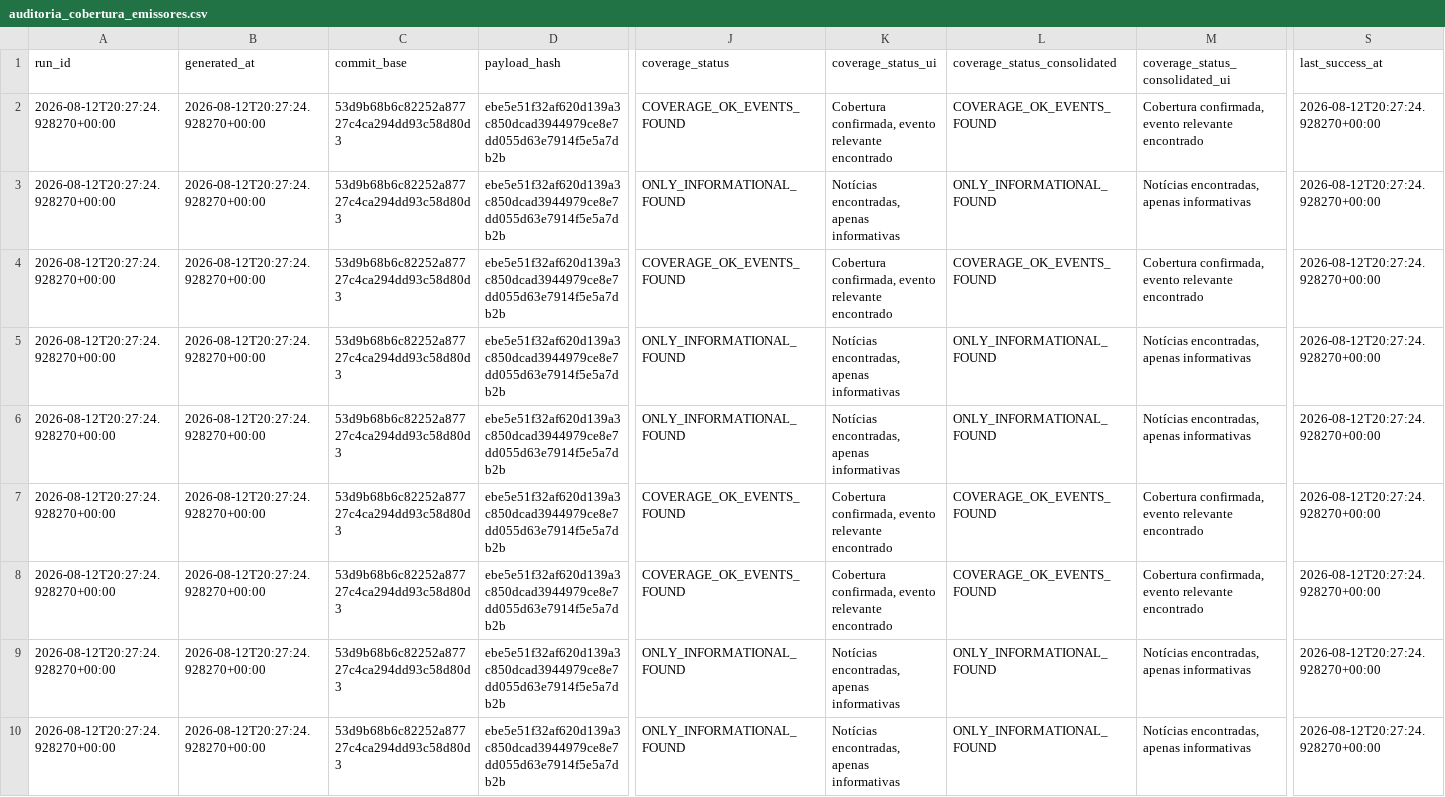
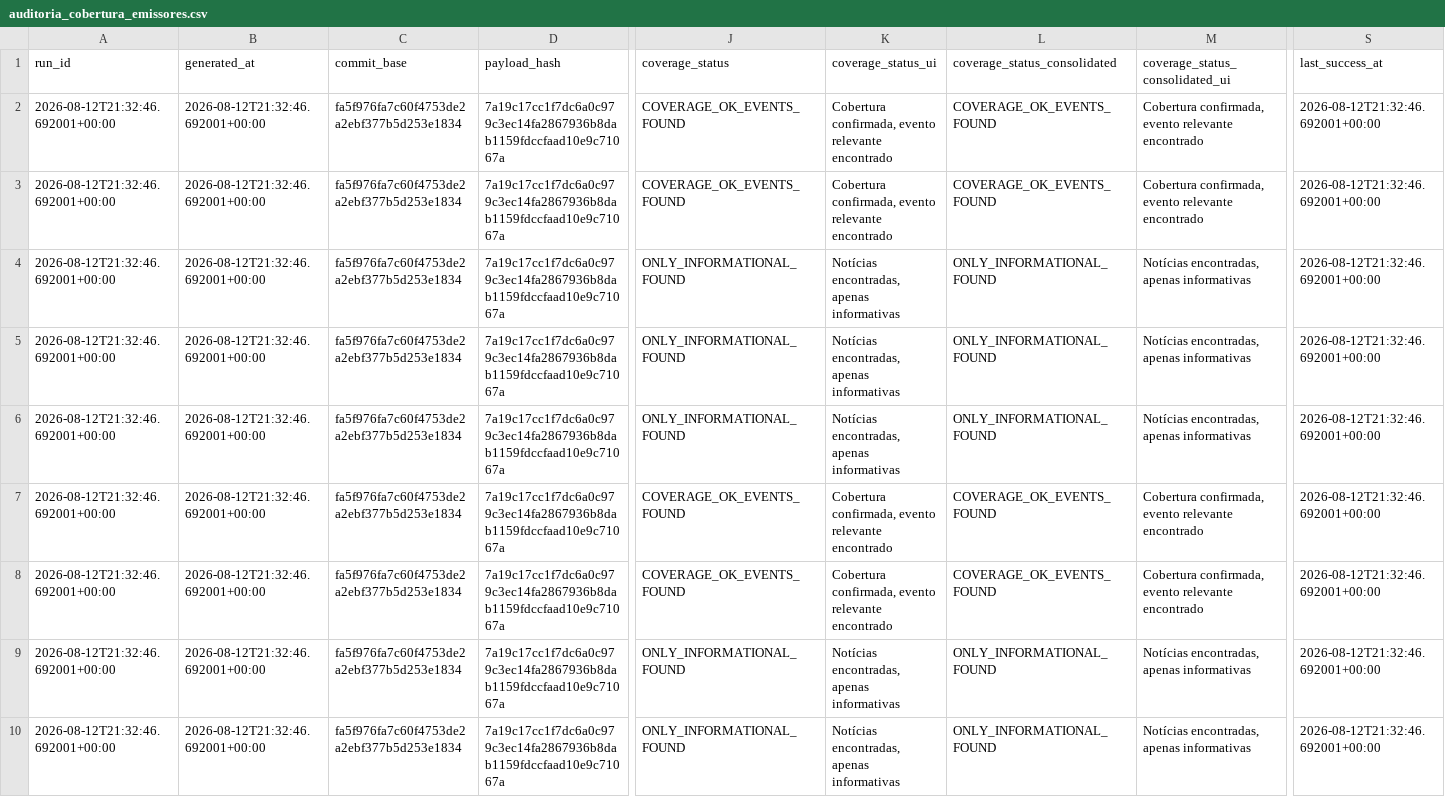
Before and after one commit to GutoCastro12/Dashboard-noticias, a CSV file: out_coverage_diagnosis/auditoria_cobertura_emissores.csv, drawn as a sheet; only a part is shown, gaps mark what is left out; the diff covers the shown part only; the diff names each change by its address in the sheet, - before the commit and + after, or states it on an @@ line.

```diff
--- a/out_coverage_diagnosis/auditoria_cobertura_emissores.csv
+++ b/out_coverage_diagnosis/auditoria_cobertura_emissores.csv
-A2:A10 (run_id): 2026-08-12T20:27:24.928270+00:00
+A2:A10 (run_id): 2026-08-12T21:32:46.692001+00:00
-B2:B10 (generated_at): 2026-08-12T20:27:24.928270+00:00
+B2:B10 (generated_at): 2026-08-12T21:32:46.692001+00:00
-C2:C10 (commit_base): 53d9b68b6c82252a87727c4ca294dd93c58d80d3
+C2:C10 (commit_base): fa5f976fa7c60f4753de2a2ebf377b5d253e1834
-D2:D10 (payload_hash): ebe5e51f32af620d139a3c850dcad3944979ce8e7dd055d63e7914f5e5a7db2b
+D2:D10 (payload_hash): 7a19c17cc1f7dc6a0c979c3ec14fa2867936b8dab1159fdccfaad10e9c71067a
-S2:S10 (last_success_at): 2026-08-12T20:27:24.928270+00:00
+S2:S10 (last_success_at): 2026-08-12T21:32:46.692001+00:00
-J3 (coverage_status): ONLY_INFORMATIONAL_FOUND
+J3 (coverage_status): COVERAGE_OK_EVENTS_FOUND
-K3 (coverage_status_ui): Notícias encontradas, apenas informativas
+K3 (coverage_status_ui): Cobertura confirmada, evento relevante encontrado
-L3 (coverage_status_consolidated): ONLY_INFORMATIONAL_FOUND
+L3 (coverage_status_consolidated): COVERAGE_OK_EVENTS_FOUND
-M3 (coverage_status_consolidated_ui): Notícias encontradas, apenas informativas
+M3 (coverage_status_consolidated_ui): Cobertura confirmada, evento relevante encontrado
-J4 (coverage_status): COVERAGE_OK_EVENTS_FOUND
+J4 (coverage_status): ONLY_INFORMATIONAL_FOUND
-K4 (coverage_status_ui): Cobertura confirmada, evento relevante encontrado
+K4 (coverage_status_ui): Notícias encontradas, apenas informativas
-L4 (coverage_status_consolidated): COVERAGE_OK_EVENTS_FOUND
+L4 (coverage_status_consolidated): ONLY_INFORMATIONAL_FOUND
-M4 (coverage_status_consolidated_ui): Cobertura confirmada, evento relevante encontrado
+M4 (coverage_status_consolidated_ui): Notícias encontradas, apenas informativas
```
Also changed, not shown: 107 edited cells elsewhere in this file, out_coverage_diagnosis/auditoria_cobertura_fontes.csv, out_coverage_diagnosis/falhas_de_coleta.csv, 11 other files.
